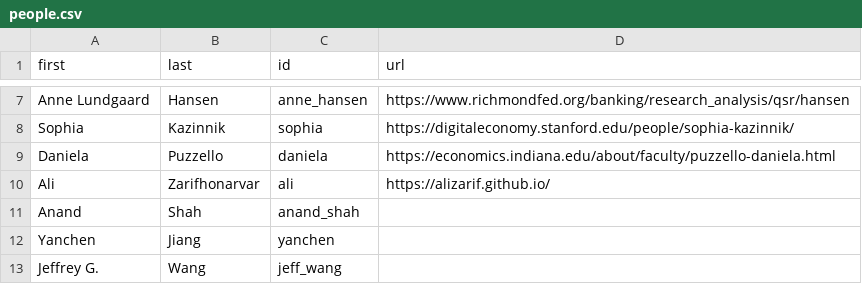
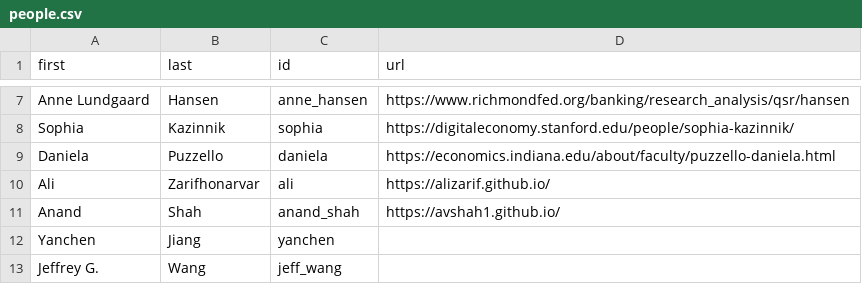
Before and after one commit to johnjosephhorton/johnjosephhorton.github.io, a CSV file: data/people.csv, drawn as a sheet; only a part is shown, gaps mark what is left out.

```diff
--- a/data/people.csv
+++ b/data/people.csv
@@ -10,3 +10,3 @@ Daniela,Puzzello,daniela,https://economics.indiana.edu/about/faculty/puzzello-da
 Ali,Zarifhonarvar,ali,https://alizarif.github.io/
-Anand,Shah,anand_shah,
+Anand,Shah,anand_shah,https://avshah1.github.io/
 Yanchen,Jiang,yanchen,
```
Also changed, not shown: 6 other files.
